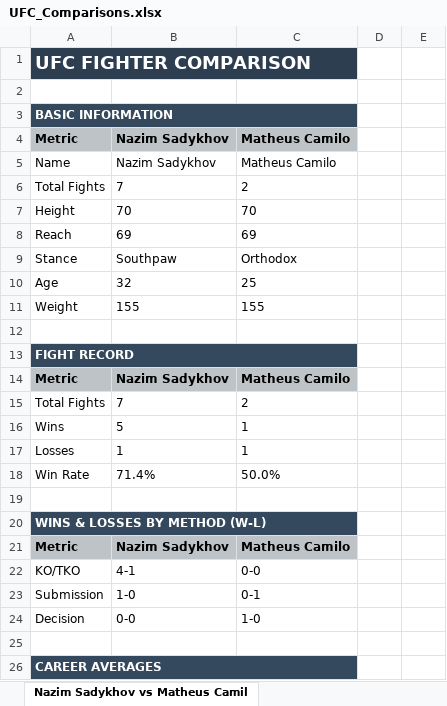
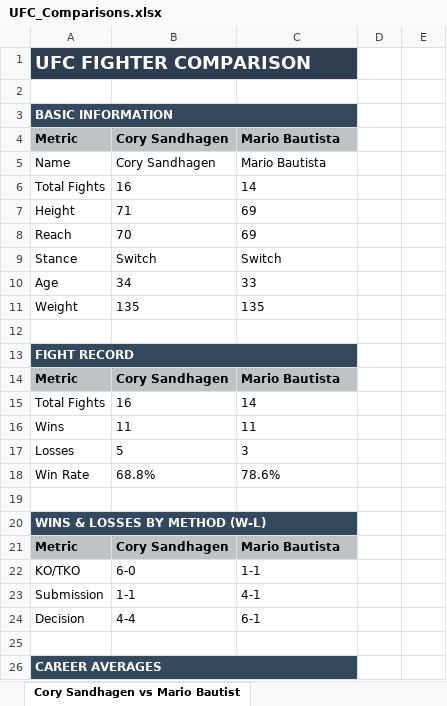
Before and after one commit to gdsakelaris/new-ufc-model, an Excel workbook: UFC_Comparisons.xlsx, sheet Cory Sandhagen vs Mario Bautist, drawn as a sheet; only a part is shown; values as stored, in another font and other column widths than the file's, no borders; the diff covers the shown part only; the diff names each change by its address in the sheet, - before the commit and + after, or states it on an @@ line.

```diff
--- a/UFC_Comparisons.xlsx (sheet Cory Sandhagen vs Mario Bautist)
+++ b/UFC_Comparisons.xlsx (sheet Cory Sandhagen vs Mario Bautist)
-sheet tab: Nazim Sadykhov vs Matheus Camil
+sheet tab: Cory Sandhagen vs Mario Bautist
-B4:B5: Nazim Sadykhov
+B4:B5: Cory Sandhagen
-C4:C5: Matheus Camilo
+C4:C5: Mario Bautista
-B6: 7
+B6: 16
-C6: 2
+C6: 14
-B7: 70
+B7: 71
-C7: 70
+C7: 69
-B8: 69
+B8: 70
-B9: Southpaw
+B9: Switch
-C9: Orthodox
+C9: Switch
-B10: 32
+B10: 34
-C10: 25
+C10: 33
-B11: 155
+B11: 135
-C11: 155
+C11: 135
-B14: Nazim Sadykhov
+B14: Cory Sandhagen
-C14: Matheus Camilo
+C14: Mario Bautista
-B15: 7
+B15: 16
-C15: 2
+C15: 14
-B16: 5
+B16: 11
-C16: 1
+C16: 11
-B17: 1
+B17: 5
-C17: 1
+C17: 3
-B18: 71.4%
+B18: 68.8%
-C18: 50.0%
+C18: 78.6%
-B21: Nazim Sadykhov
+B21: Cory Sandhagen
-C21: Matheus Camilo
+C21: Mario Bautista
-B22: 4-1
+B22: 6-0
-C22: 0-0
+C22: 1-1
-B23: 1-0
+B23: 1-1
-C23: 0-1
+C23: 4-1
-B24: 0-0
+B24: 4-4
-C24: 1-0
+C24: 6-1
```
Also changed, not shown: 24 added rows, 3 removed rows and 71 edited cells elsewhere in this sheet, sheet Nikita Krylov vs Robert Whittak, sheet Conor McGregor vs Max Holloway, sheet King Green vs Terrance McKinn, sheet Benoit Saint De vs Paddy Pimble, sheet Cody Garbrandt vs Adrian Yanez, sheet Brandon Royval vs Lone'er Kavan, 3 more sheets, other sheet tabs, 8 other files.
